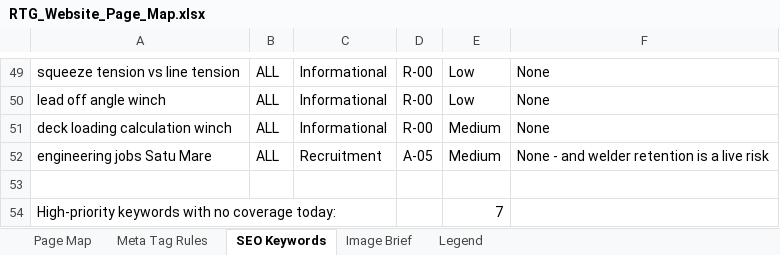
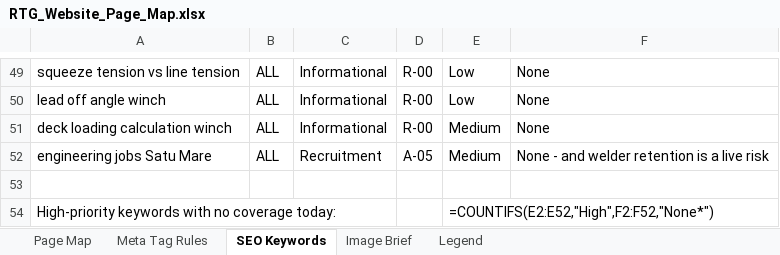
Before and after one commit to LucasKing4546/Tie-Services-International, an Excel workbook: RTG_Website/research/RTG_Website_Page_Map.xlsx, sheet SEO Keywords, drawn as a sheet; only a part is shown, gaps mark what is left out; values as stored, in another font and other column widths than the file's, no borders; formulas without a stored value are shown as written; the diff names each change by its address in the sheet, - before the commit and + after, or states it on an @@ line.

```diff
--- a/RTG_Website/research/RTG_Website_Page_Map.xlsx (sheet SEO Keywords)
+++ b/RTG_Website/research/RTG_Website_Page_Map.xlsx (sheet SEO Keywords)
-E54: 7
+E54: =COUNTIFS(E2:E52,"High",F2:F52,"None*")
```
Also changed, not shown: sheet Page Map, 57 other files.
